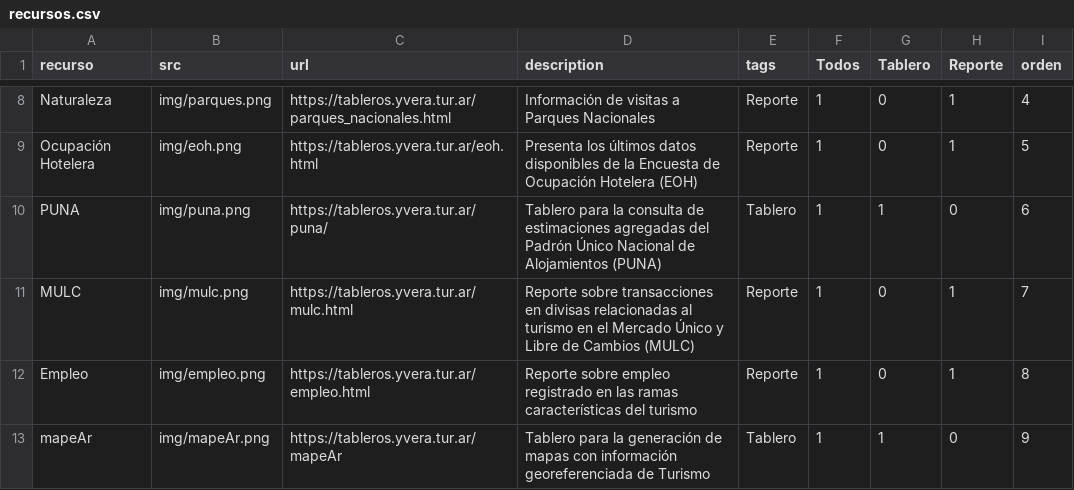
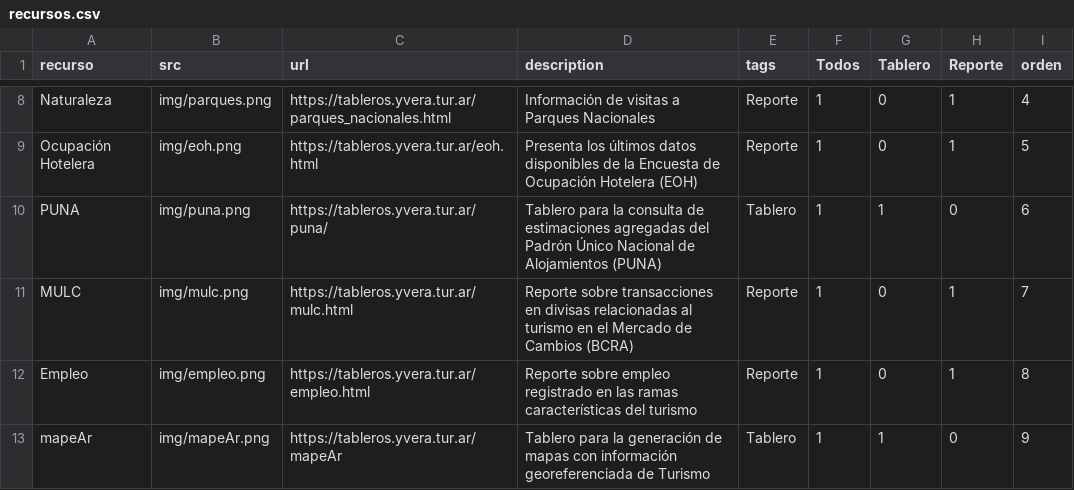
Before and after one commit to dnme-minturdep/dnme_apps, a CSV file: content/recursos.csv, drawn as a sheet; only a part is shown, gaps mark what is left out.

Commit message:
cambio tarjeta mulc

```diff
--- a/content/recursos.csv
+++ b/content/recursos.csv
@@ -11,3 +11,3 @@ Ocupación Hotelera,img/eoh.png,https://tableros.yvera.tur.ar/eoh.html,Presenta
 PUNA,img/puna.png,https://tableros.yvera.tur.ar/puna/,Tablero para la consulta de estimaciones agregadas del Padrón Único Nacional de Alojamientos (PUNA),Tablero,1,1,0,6
-MULC,img/mulc.png,https://tableros.yvera.tur.ar/mulc.html,Reporte sobre transacciones en divisas relacionadas al turismo en el Mercado Único y Libre de Cambios (MULC),Reporte,1,0,1,7
+MULC,img/mulc.png,https://tableros.yvera.tur.ar/mulc.html,Reporte sobre transacciones en divisas relacionadas al turismo en el Mercado de Cambios (BCRA),Reporte,1,0,1,7
 Empleo,img/empleo.png,https://tableros.yvera.tur.ar/empleo.html,Reporte sobre empleo registrado en las ramas características del turismo,Reporte,1,0,1,8
```
Also changed, not shown: 2 other files.
